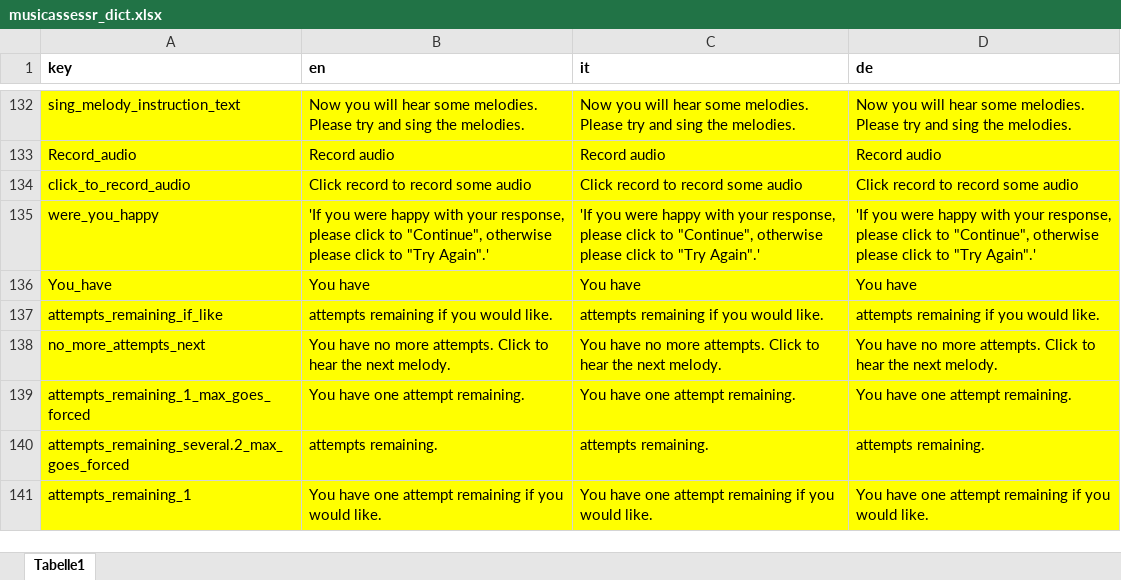
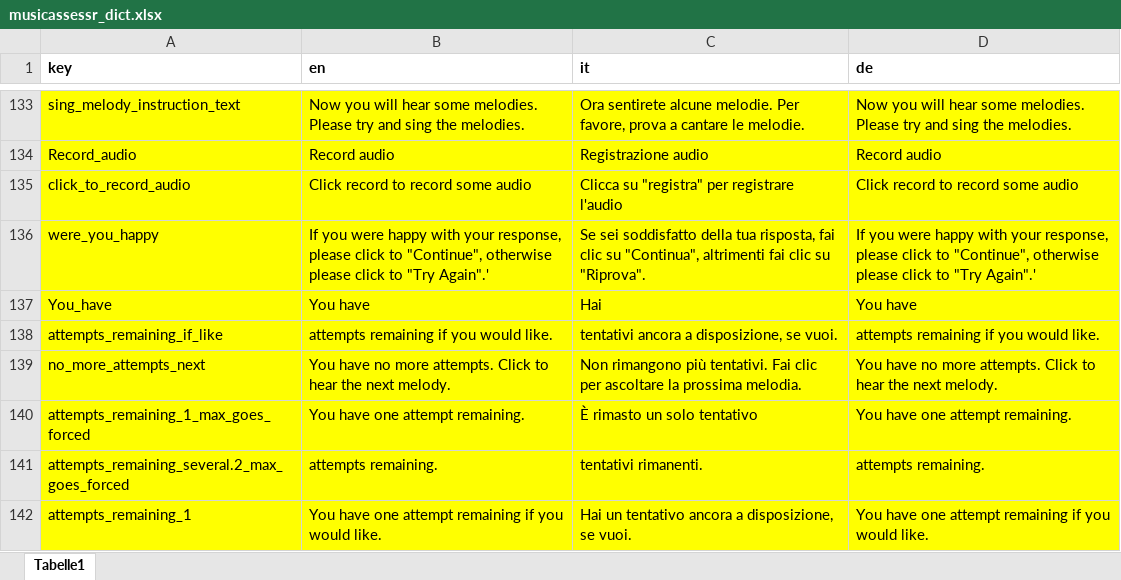
Before and after one commit to sebsilas/musicassessr, an Excel workbook: data-raw/musicassessr_dict.xlsx, sheet Tabelle1, drawn as a sheet; only a part is shown, gaps mark what is left out; values as stored, in another font and other column widths than the file's, no borders; addresses are those after the commit; the diff covers the shown part only; the diff names each change by its address in the sheet, - before the commit and + after, or states it on an @@ line.

```diff
--- a/data-raw/musicassessr_dict.xlsx (sheet Tabelle1)
+++ b/data-raw/musicassessr_dict.xlsx (sheet Tabelle1)
-C133 (it): Now you will hear some melodies. Please try and sing the melodies.
+C133 (it): Ora sentirete alcune melodie. Per favore, prova a cantare le melodie.
-C134 (it): Record audio
+C134 (it): Registrazione audio
-C135 (it): Click record to record some audio
+C135 (it): Clicca su "registra" per registrare l'audio
-B136 (en): 'If you were…
+B136 (en): If you were…
-C136 (it): 'If you were happy with your response, please click to "Continue", otherwise please click to "Try Again".'
+C136 (it): Se sei soddisfatto della tua risposta, fai clic su "Continua", altrimenti fai clic su "Riprova".
-D136 (de): 'If you were…
+D136 (de): If you were…
-C137 (it): You have
+C137 (it): Hai
-C138 (it): attempts remaining if you would like.
+C138 (it): tentativi ancora a disposizione, se vuoi.
-C139 (it): You have no more attempts. Click to hear the next melody.
+C139 (it): Non rimangono più tentativi. Fai clic per ascoltare la prossima melodia.
-C140 (it): You have one attempt remaining.
+C140 (it): È rimasto un solo tentativo
-C141 (it): attempts remaining.
+C141 (it): tentativi rimanenti.
-C142 (it): You have one attempt remaining if you would like.
+C142 (it): Hai un tentativo ancora a disposizione, se vuoi.
```
Also changed, not shown: 1 added row, 5 removed rows and 38 edited cells elsewhere in this sheet, 2 other files.
